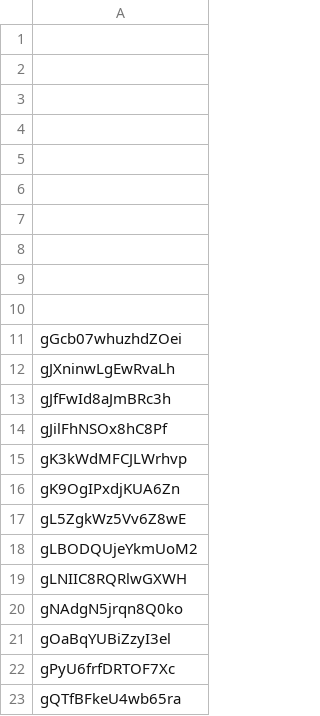
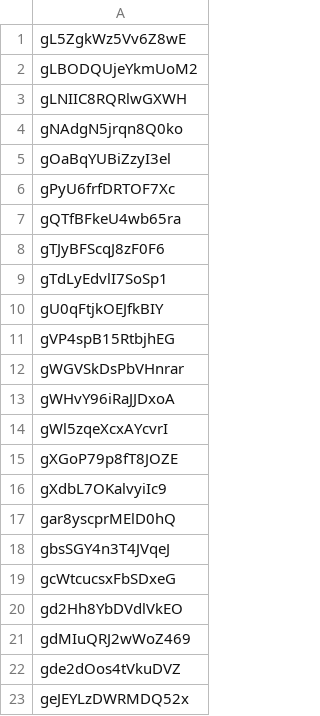
Before and after one commit to incarnategamingllc/UniversalGamingFormat, a CSV file: unusedIDs.csv, drawn as a sheet; only a part is shown; the shorter side is filled out with more unchanged rows.

```diff
--- a/unusedIDs.csv
+++ b/unusedIDs.csv
@@ -1,17 +1 @@
-
-
-
-
-
-
-
-
-
-
-gGcb07whuzhdZOei
-gJXninwLgEwRvaLh
-gJfFwId8aJmBRc3h
-gJilFhNSOx8hC8Pf
-gK3kWdMFCJLWrhvp
-gK9OgIPxdjKUA6Zn
 gL5ZgkWz5Vv6Z8wE
```
Also changed, not shown: 1 other file.
